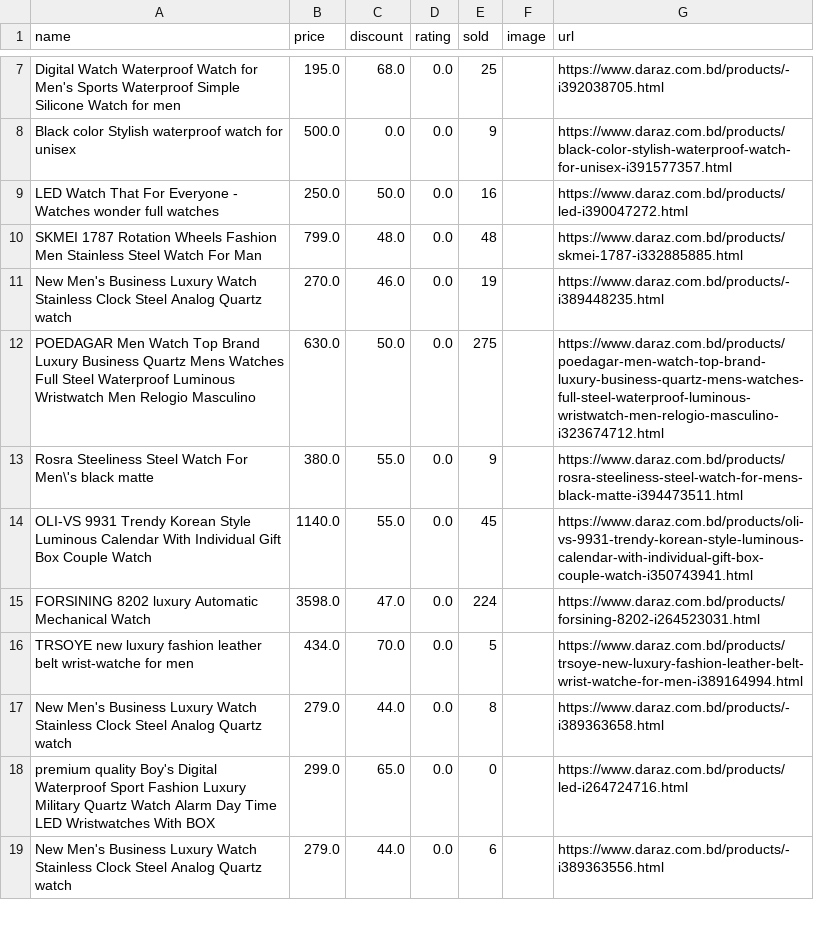
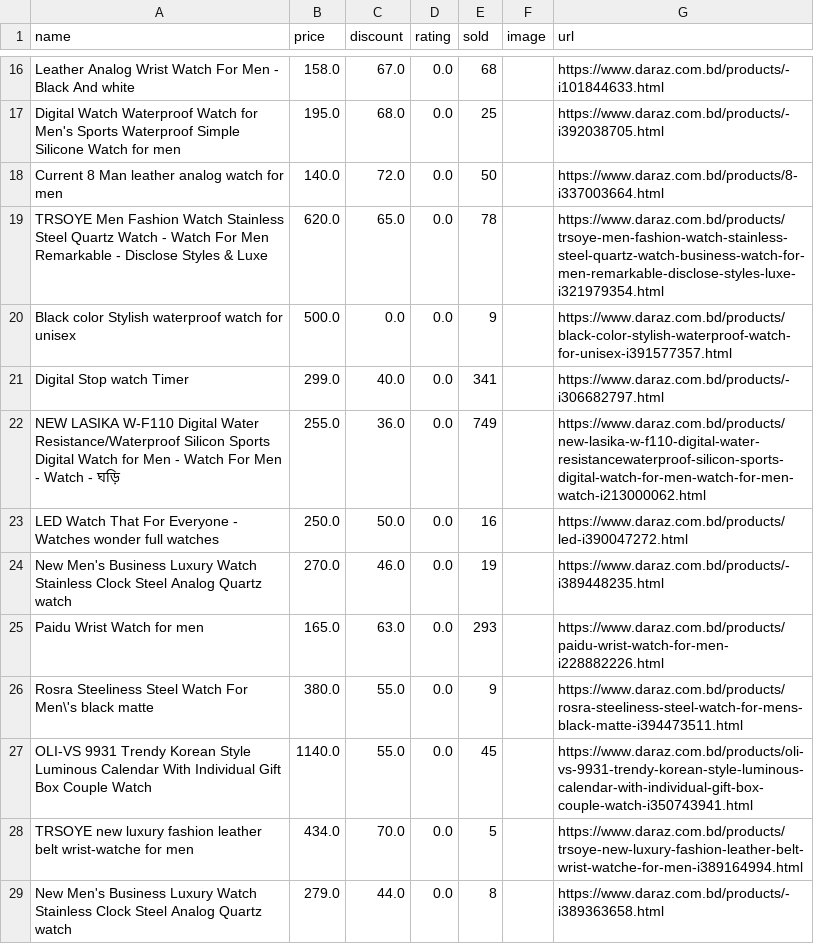
Before and after one commit to Shahriar-Ferdoush/BuyMeAtDaraz, a CSV file: buymeatdaraz/output/daraz_men watch_listings.csv, drawn as a sheet; only a part is shown, gaps mark what is left out; the shorter side is filled out with more unchanged rows; removed rows and columns are numbered as before the commit, all else as after; the diff covers the shown part only; the diff names each change by its address in the sheet, - before the commit and + after, or states it on an @@ line.

```diff
--- a/buymeatdaraz/output/daraz_men watch_listings.csv
+++ b/buymeatdaraz/output/daraz_men watch_listings.csv
+row 16: Leather Analog Wrist Watch For Men - Black And white | 158.0 | 67.0 | 0.0 | 68 |  | https://www.daraz.com.bd/products/-i101844633.html
+row 18: Current 8 Man leather analog watch for men | 140.0 | 72.0 | 0.0 | 50 |  | https://www.daraz.com.bd/products/8-i337003664.html
+row 19: TRSOYE Men Fashion Watch Stainless Steel Quartz Watch - Watch For Men Remarkable - Disclose Styles & Luxe | 620.0 | 65.0 | 0.0 | 78 |  | https://www.daraz.com.bd/products/trsoye-men-fashion-watch-stainless-steel-quartz-watch-business-watch-for-men-remarkable-disclose-styles-luxe-i321979354.html
+row 21: Digital Stop watch Timer | 299.0 | 40.0 | 0.0 | 341 |  | https://www.daraz.com.bd/products/-i306682797.html
+row 22: NEW LASIKA W-F110 Digital Water Resistance/Waterproof Silicon Sports Digital Watch for Men - Watch For Men - Watch - ঘড়ি | 255.0 | 36.0 | 0.0 | 749 |  | https://www.daraz.com.bd/products/new-lasika-w-f110-digital-water-resistancewaterproof-silicon-sports-digital-watch-for-men-watch-for-men-watch-i213000062.html
-row 10: SKMEI 1787 Rotation Wheels Fashion Men Stainless Steel Watch For Man | 799.0 | 48.0 | 0.0 | 48 |  | https://www.daraz.com.bd/products/skmei-1787-i332885885.html
-row 12: POEDAGAR Men Watch Top Brand Luxury Business Quartz Mens Watches Full Steel Waterproof Luminous Wristwatch Men Relogio Masculino | 630.0 | 50.0 | 0.0 | 275 |  | https://www.daraz.com.bd/products/poedagar-men-watch-top-brand-luxury-business-quartz-mens-watches-full-steel-waterproof-luminous-wristwatch-men-relogio-masculino-i323674712.html
+row 25: Paidu Wrist Watch for men | 165.0 | 63.0 | 0.0 | 293 |  | https://www.daraz.com.bd/products/paidu-wrist-watch-for-men-i228882226.html
@@ row 15 moved to row 14: FORSINING 8202 luxury Automatic Mechanic… @@
```
Also changed, not shown: 9 added rows, 13 removed rows, 1 moved row and 4 edited cells elsewhere in this file, 7 other files.
